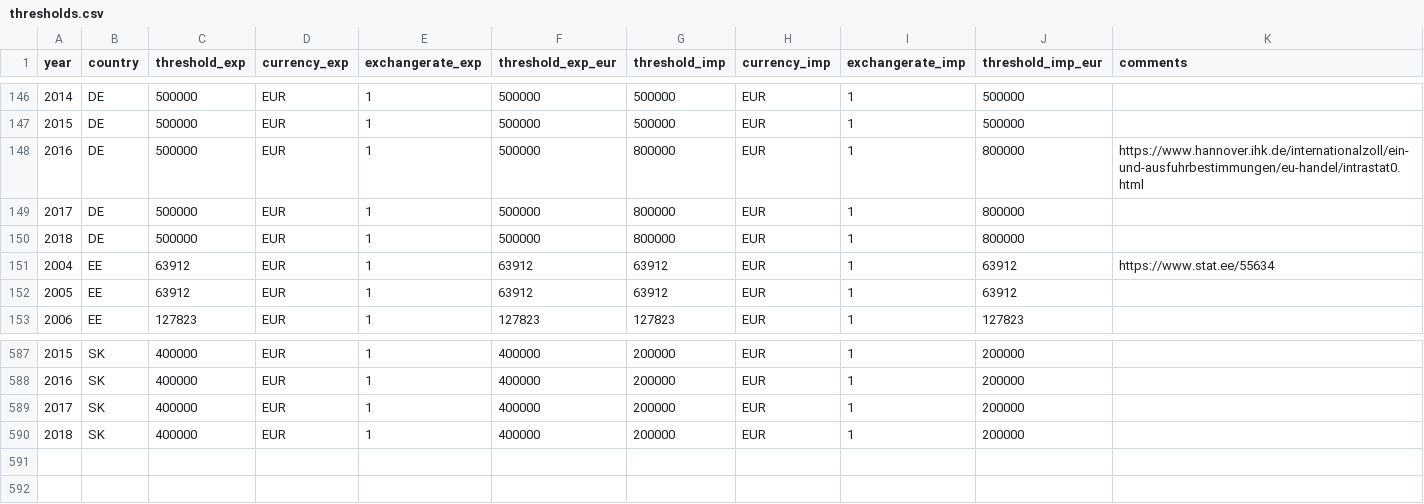
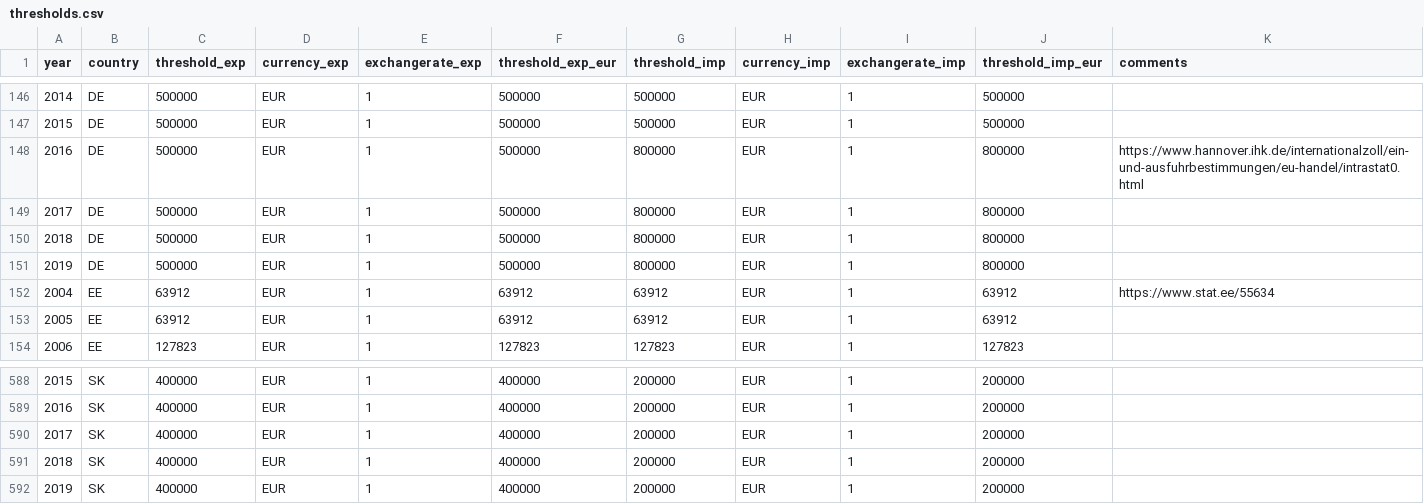
Before and after one commit to adbussy/EU-Intrastat-exemption-thresholds, a CSV file: thresholds.csv, drawn as a sheet; only a part is shown, gaps mark what is left out; addresses are those after the commit; the diff names each change by its address in the sheet, - before the commit and + after, or states it on an @@ line.

Commit message:
Add files via upload

```diff
--- a/thresholds.csv
+++ b/thresholds.csv
+row 149: 2017 | DE | 500000 | EUR | 1 | 500000 | 800000 | EUR | 1 | 800000
@@ column A (year) renumbered between rows 150 and 151 @@
+row 592: 2019 | SK | 400000 | EUR | 1 | 400000 | 200000 | EUR | 1 | 200000
```
